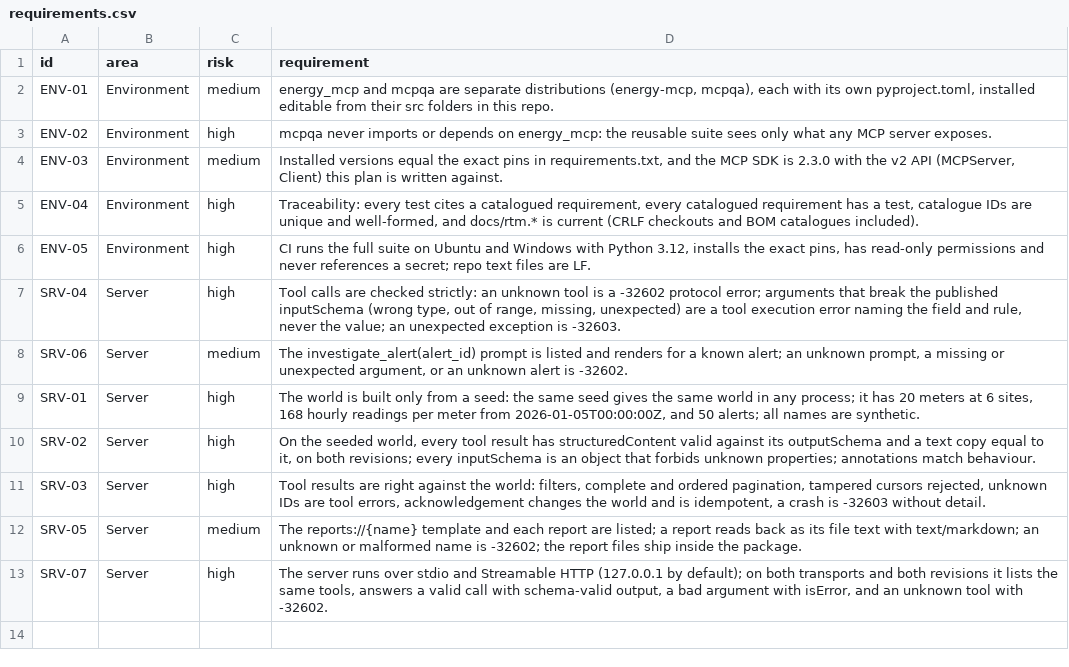
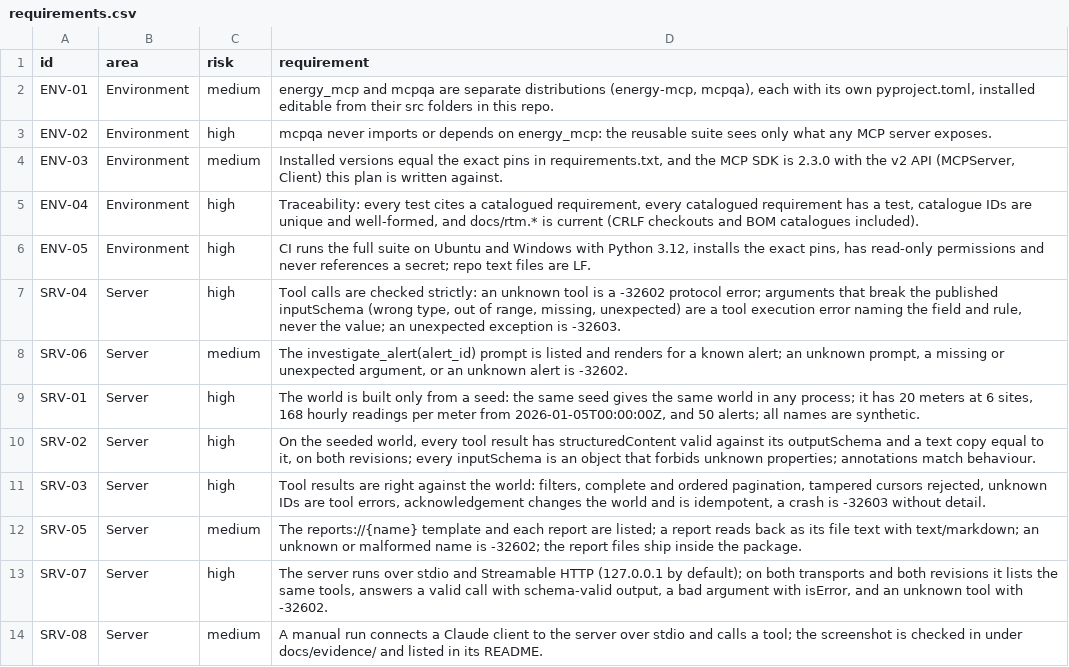
Before and after one commit to yuri-spizhovyi-mit/mcp-server-qa, a CSV file: docs/requirements.csv, drawn as a sheet.

```diff
--- a/docs/requirements.csv
+++ b/docs/requirements.csv
@@ -13 +13,2 @@ SRV-05,Server,medium,"The reports://{name} template and each report are listed;
 SRV-07,Server,high,"The server runs over stdio and Streamable HTTP (127.0.0.1 by default); on both transports and both revisions it lists the same tools, answers a valid call with schema-valid output, a bad argument with isError, and an unknown tool with -32602."
+SRV-08,Server,medium,"A manual run connects a Claude client to the server over stdio and calls a tool; the screenshot is checked in under docs/evidence/ and listed in its README."
```
Also changed, not shown: docs/rtm.csv, 4 other files.
